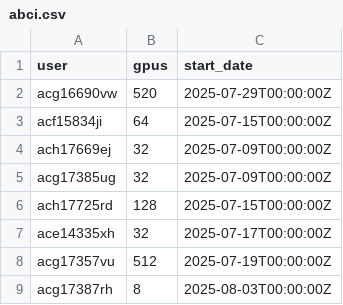
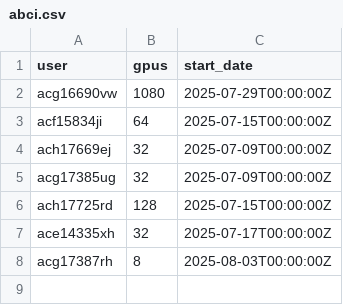
Before and after one commit to llm-jp/cluster-limits, a CSV file: abci.csv, drawn as a sheet.

Commit message:
Update abci.csv for main experiment

```diff
--- a/abci.csv
+++ b/abci.csv
@@ -1,3 +1,3 @@
 user,gpus,start_date
-acg16690vw,520,2025-07-29T00:00:00Z
+acg16690vw,1080,2025-07-29T00:00:00Z
 acf15834ji,64,2025-07-15T00:00:00Z
@@ -7,3 +7,2 @@ ach17725rd,128,2025-07-15T00:00:00Z
 ace14335xh,32,2025-07-17T00:00:00Z
-acg17357vu,512,2025-07-19T00:00:00Z
 acg17387rh,8,2025-08-03T00:00:00Z
```
